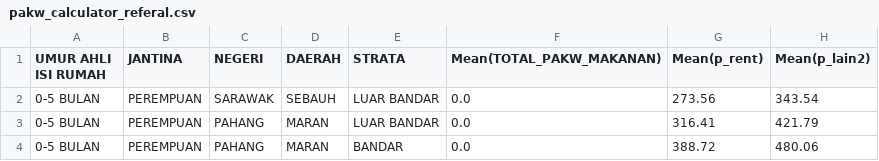
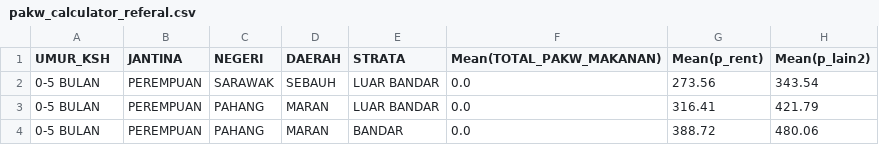
Before and after one commit to topmikeymike/calculator_pakw, a CSV file: pakw_calculator_referal.csv, drawn as a sheet; only a part is shown.

Commit message:
Update pakw_calculator_referal.csv

```diff
--- a/pakw_calculator_referal.csv
+++ b/pakw_calculator_referal.csv
@@ -1,2 +1,2 @@
-UMUR AHLI ISI RUMAH,JANTINA,NEGERI,DAERAH,STRATA,Mean(TOTAL_PAKW_MAKANAN),Mean(p_rent),Mean(p_lain2)
+UMUR_KSH,JANTINA,NEGERI,DAERAH,STRATA,Mean(TOTAL_PAKW_MAKANAN),Mean(p_rent),Mean(p_lain2)
 0-5 BULAN,PEREMPUAN,SARAWAK,SEBAUH,LUAR BANDAR,0.0,273.56,343.54
```
